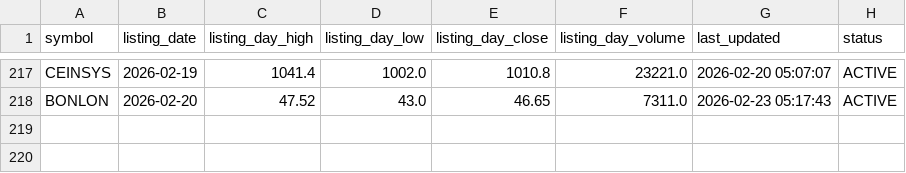
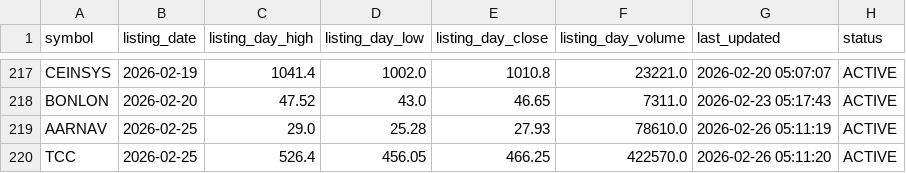
Before and after one commit to Deep-Adhia/IPO-Base-Scanner, a CSV file: ipo_listing_data.csv, drawn as a sheet; only a part is shown, gaps mark what is left out.

```diff
--- a/ipo_listing_data.csv
+++ b/ipo_listing_data.csv
@@ -218 +218,3 @@ CEINSYS,2026-02-19,1041.4,1002.0,1010.8,23221.0,2026-02-20 05:07:07,ACTIVE
 BONLON,2026-02-20,47.52,43.0,46.65,7311.0,2026-02-23 05:17:43,ACTIVE
+AARNAV,2026-02-25,29.0,25.28,27.93,78610.0,2026-02-26 05:11:19,ACTIVE
+TCC,2026-02-25,526.4,456.05,466.25,422570.0,2026-02-26 05:11:20,ACTIVE
```
